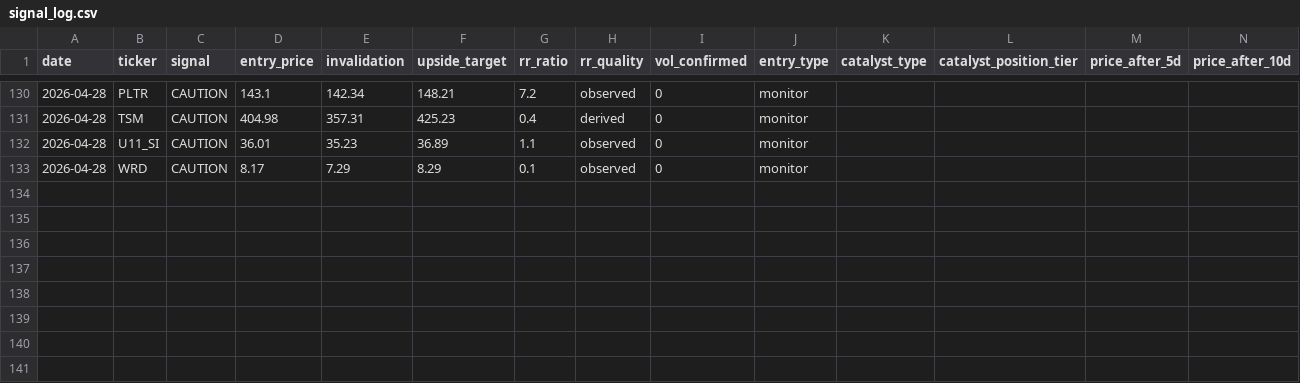
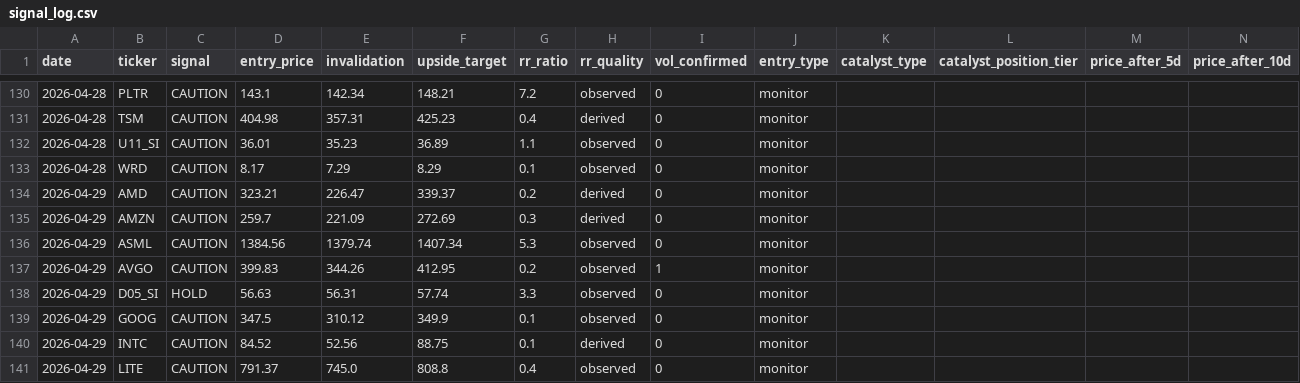
Before and after one commit to marcuslai1/market-dashboard, a CSV file: data/signal_log.csv, drawn as a sheet; only a part is shown, gaps mark what is left out; rows hold the shown columns only; the diff covers the shown part only; the diff names each change by its address in the sheet, - before the commit and + after, or states it on an @@ line.

```diff
--- a/data/signal_log.csv
+++ b/data/signal_log.csv
+row 134: 2026-04-29 | AMD | CAUTION | 323.21 | 226.47 | 339.37 | 0.2 | derived | 0 | monitor
+row 135: 2026-04-29 | AMZN | CAUTION | 259.7 | 221.09 | 272.69 | 0.3 | derived | 0 | monitor
+row 136: 2026-04-29 | ASML | CAUTION | 1384.56 | 1379.74 | 1407.34 | 5.3 | observed | 0 | monitor
+row 137: 2026-04-29 | AVGO | CAUTION | 399.83 | 344.26 | 412.95 | 0.2 | observed | 1 | monitor
+row 138: 2026-04-29 | D05_SI | HOLD | 56.63 | 56.31 | 57.74 | 3.3 | observed | 0 | monitor
+row 139: 2026-04-29 | GOOG | CAUTION | 347.5 | 310.12 | 349.9 | 0.1 | observed | 0 | monitor
+row 140: 2026-04-29 | INTC | CAUTION | 84.52 | 52.56 | 88.75 | 0.1 | derived | 0 | monitor
+row 141: 2026-04-29 | LITE | CAUTION | 791.37 | 745.0 | 808.8 | 0.4 | observed | 0 | monitor
```
Also changed, not shown: 8 added rows and 17 edited cells elsewhere in this file, data/claude_analysis.csv, data/market_data.csv, 3 other files.
